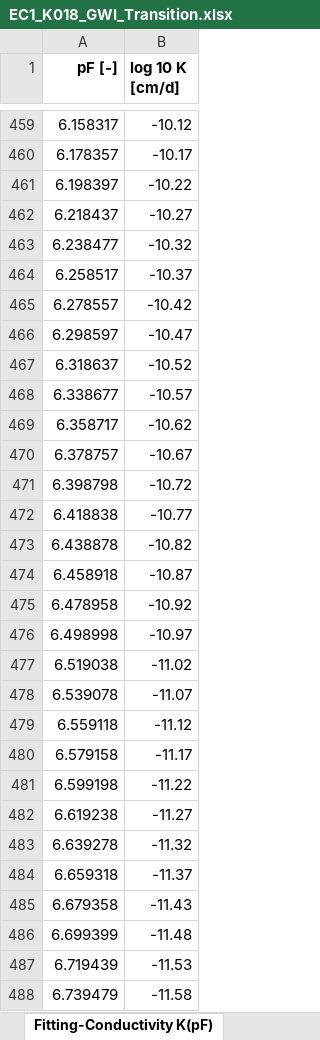
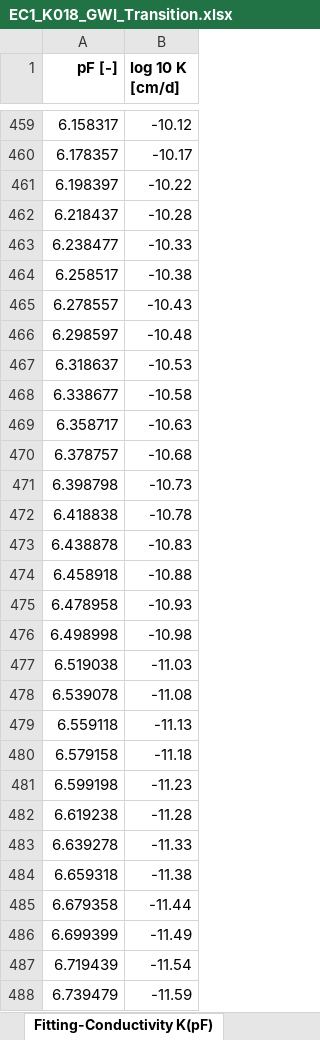
Before and after one commit to COMPASS-DOE/cmps-soil_characterization, an Excel workbook: 1-data/wrc/EC1_K018_GWI_Transition.xlsx, sheet Fitting-Conductivity K(pF), drawn as a sheet; only a part is shown, gaps mark what is left out; values as stored, in another font and other column widths than the file's, no borders; the diff covers the shown part only; the diff names each change by its address in the sheet, - before the commit and + after, or states it on an @@ line.

```diff
--- a/1-data/wrc/EC1_K018_GWI_Transition.xlsx (sheet Fitting-Conductivity K(pF))
+++ b/1-data/wrc/EC1_K018_GWI_Transition.xlsx (sheet Fitting-Conductivity K(pF))
-B462 (log 10 K [cm/d]): -10.27
+B462 (log 10 K [cm/d]): -10.28
-B463 (log 10 K [cm/d]): -10.32
+B463 (log 10 K [cm/d]): -10.33
-B464 (log 10 K [cm/d]): -10.37
+B464 (log 10 K [cm/d]): -10.38
-B465 (log 10 K [cm/d]): -10.42
+B465 (log 10 K [cm/d]): -10.43
-B466 (log 10 K [cm/d]): -10.47
+B466 (log 10 K [cm/d]): -10.48
-B467 (log 10 K [cm/d]): -10.52
+B467 (log 10 K [cm/d]): -10.53
-B468 (log 10 K [cm/d]): -10.57
+B468 (log 10 K [cm/d]): -10.58
-B469 (log 10 K [cm/d]): -10.62
+B469 (log 10 K [cm/d]): -10.63
-B470 (log 10 K [cm/d]): -10.67
+B470 (log 10 K [cm/d]): -10.68
-B471 (log 10 K [cm/d]): -10.72
+B471 (log 10 K [cm/d]): -10.73
-B472 (log 10 K [cm/d]): -10.77
+B472 (log 10 K [cm/d]): -10.78
-B473 (log 10 K [cm/d]): -10.82
+B473 (log 10 K [cm/d]): -10.83
-B474 (log 10 K [cm/d]): -10.87
+B474 (log 10 K [cm/d]): -10.88
-B475 (log 10 K [cm/d]): -10.92
+B475 (log 10 K [cm/d]): -10.93
-B476 (log 10 K [cm/d]): -10.97
+B476 (log 10 K [cm/d]): -10.98
-B477 (log 10 K [cm/d]): -11.02
+B477 (log 10 K [cm/d]): -11.03
-B478 (log 10 K [cm/d]): -11.07
+B478 (log 10 K [cm/d]): -11.08
-B479 (log 10 K [cm/d]): -11.12
+B479 (log 10 K [cm/d]): -11.13
-B480 (log 10 K [cm/d]): -11.17
+B480 (log 10 K [cm/d]): -11.18
-B481 (log 10 K [cm/d]): -11.22
+B481 (log 10 K [cm/d]): -11.23
-B482 (log 10 K [cm/d]): -11.27
+B482 (log 10 K [cm/d]): -11.28
-B483 (log 10 K [cm/d]): -11.32
+B483 (log 10 K [cm/d]): -11.33
-B484 (log 10 K [cm/d]): -11.37
+B484 (log 10 K [cm/d]): -11.38
-B485 (log 10 K [cm/d]): -11.43
+B485 (log 10 K [cm/d]): -11.44
-B486 (log 10 K [cm/d]): -11.48
+B486 (log 10 K [cm/d]): -11.49
-B487 (log 10 K [cm/d]): -11.53
+B487 (log 10 K [cm/d]): -11.54
-B488 (log 10 K [cm/d]): -11.58
+B488 (log 10 K [cm/d]): -11.59
```
Also changed, not shown: 111 edited cells elsewhere in this sheet, sheet Fitting-Conductivity K(Θ), sheet Fitting-Retention Θ(pF), sheet FittingCorrelationMatrix, sheet Fitting-Parameter value, sheet Base Points-Retention Θ(pF), sheet Fitting-Statistical analysis, 1-data/wrc/EC1_K018_GWI_Wetland.xlsx, 1-data/wrc/EC1_K018_GWI_upland.xlsx, 4 other files.
